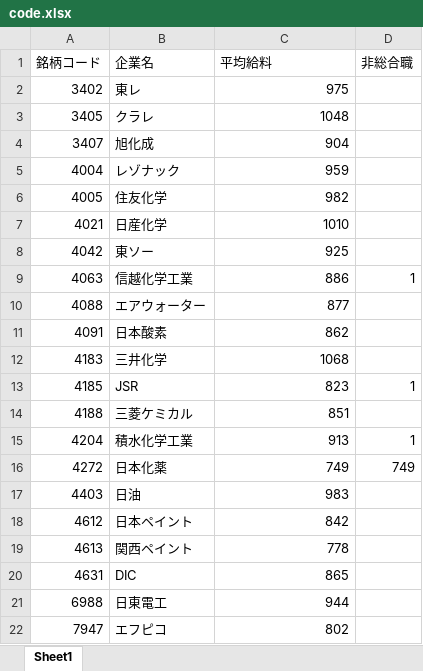
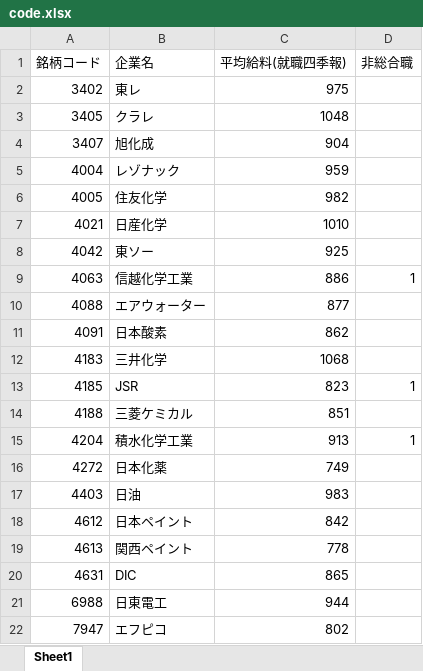
Before and after one commit to mimikousi/financial_analysis, an Excel workbook: code.xlsx, sheet Sheet1, drawn as a sheet; values as stored, in another font and other column widths than the file's, no borders; the diff names each change by its address in the sheet, - before the commit and + after, or states it on an @@ line.

```diff
--- a/code.xlsx (sheet Sheet1)
+++ b/code.xlsx (sheet Sheet1)
-C1: 平均給料
+C1: 平均給料(就職四季報)
-D16 (非総合職): 749
+D16 (非総合職): (empty)
```
Also changed, not shown: 1 other file.
